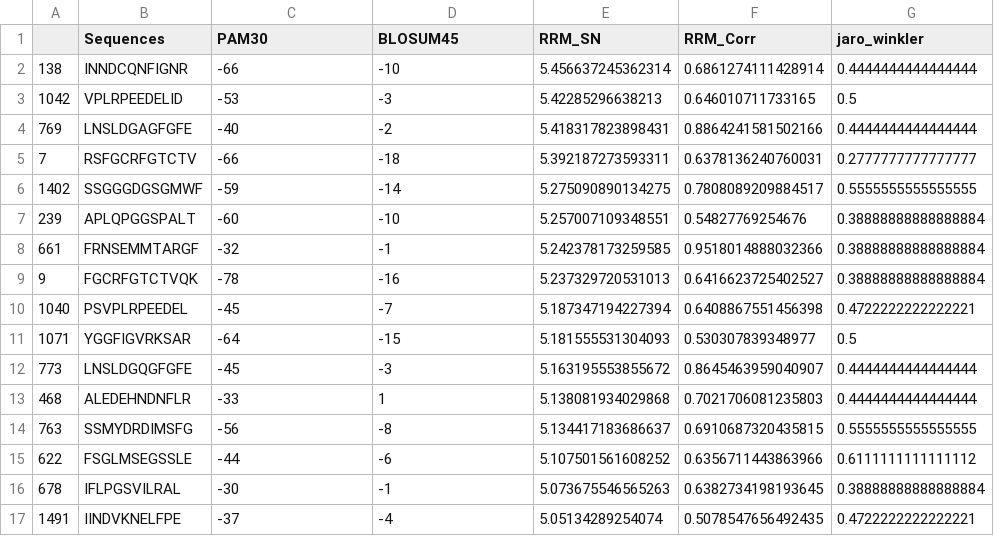
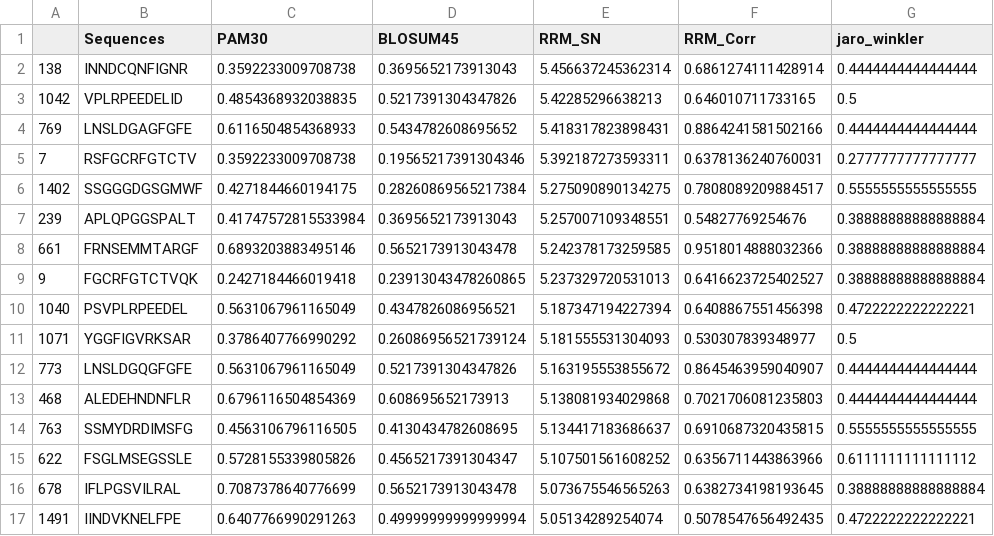
Before and after one commit to clpi/gemsec-neuropep, a CSV file: final/out/v4/grbp5_top100_rrmsnr.csv, drawn as a sheet; only a part is shown; the diff covers the shown part only; the diff names each change by its address in the sheet, - before the commit and + after, or states it on an @@ line.

Commit message:
Made v4 version of docs, added output similarity matrices sorted by derived RRM SNR and subsequence/biofunctional encoding average scores for GrBP5 and M6 for final candidate peptide selection

```diff
--- a/final/out/v4/grbp5_top100_rrmsnr.csv
+++ b/final/out/v4/grbp5_top100_rrmsnr.csv
-C2 (PAM30): -66
+C2 (PAM30): 0.3592233009708738
-D2 (BLOSUM45): -10
+D2 (BLOSUM45): 0.3695652173913043
-C3 (PAM30): -53
+C3 (PAM30): 0.4854368932038835
-D3 (BLOSUM45): -3
+D3 (BLOSUM45): 0.5217391304347826
-C4 (PAM30): -40
+C4 (PAM30): 0.6116504854368933
-D4 (BLOSUM45): -2
+D4 (BLOSUM45): 0.5434782608695652
-C5 (PAM30): -66
+C5 (PAM30): 0.3592233009708738
-D5 (BLOSUM45): -18
+D5 (BLOSUM45): 0.19565217391304346
-C6 (PAM30): -59
+C6 (PAM30): 0.4271844660194175
-D6 (BLOSUM45): -14
+D6 (BLOSUM45): 0.28260869565217384
-C7 (PAM30): -60
+C7 (PAM30): 0.41747572815533984
-D7 (BLOSUM45): -10
+D7 (BLOSUM45): 0.3695652173913043
-C8 (PAM30): -32
+C8 (PAM30): 0.6893203883495146
-D8 (BLOSUM45): -1
+D8 (BLOSUM45): 0.5652173913043478
-C9 (PAM30): -78
+C9 (PAM30): 0.2427184466019418
-D9 (BLOSUM45): -16
+D9 (BLOSUM45): 0.23913043478260865
-C10 (PAM30): -45
+C10 (PAM30): 0.5631067961165049
-D10 (BLOSUM45): -7
+D10 (BLOSUM45): 0.4347826086956521
-C11 (PAM30): -64
+C11 (PAM30): 0.3786407766990292
-D11 (BLOSUM45): -15
+D11 (BLOSUM45): 0.26086956521739124
-C12 (PAM30): -45
+C12 (PAM30): 0.5631067961165049
-D12 (BLOSUM45): -3
+D12 (BLOSUM45): 0.5217391304347826
-C13 (PAM30): -33
+C13 (PAM30): 0.6796116504854369
-D13 (BLOSUM45): 1
+D13 (BLOSUM45): 0.608695652173913
-C14 (PAM30): -56
+C14 (PAM30): 0.4563106796116505
-D14 (BLOSUM45): -8
+D14 (BLOSUM45): 0.4130434782608695
-C15 (PAM30): -44
+C15 (PAM30): 0.5728155339805826
-D15 (BLOSUM45): -6
+D15 (BLOSUM45): 0.4565217391304347
-C16 (PAM30): -30
+C16 (PAM30): 0.7087378640776699
-D16 (BLOSUM45): -1
+D16 (BLOSUM45): 0.5652173913043478
-C17 (PAM30): -37
+C17 (PAM30): 0.6407766990291263
-D17 (BLOSUM45): -4
+D17 (BLOSUM45): 0.49999999999999994
```
Also changed, not shown: 168 edited cells elsewhere in this file, final/out/v4/grbp5_groupby_num_match_mean.csv, final/out/v4/grbp5_top5_rrmsnr.csv, 21 other files.
